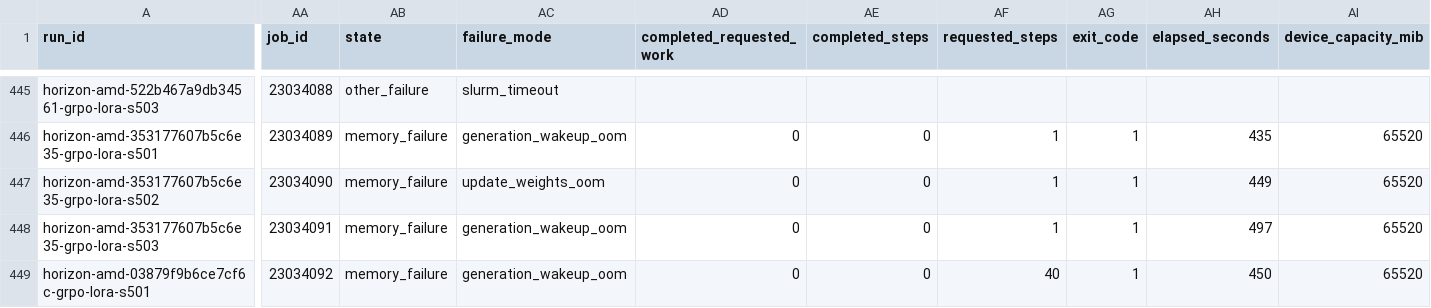
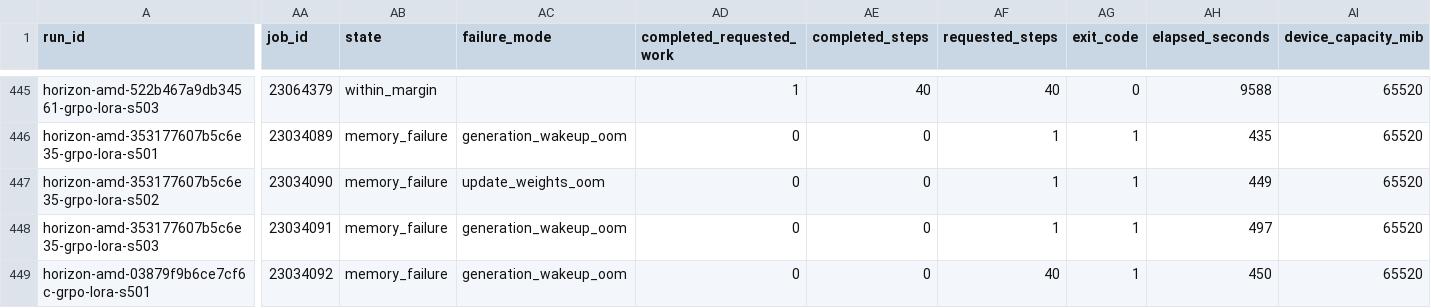
Before and after one commit to kobzaond/RLVRAMBench-reproduce, a CSV file: amd_mi250x/results/trials.csv, drawn as a sheet; only a part is shown, gaps mark what is left out; the diff covers the shown part only; the diff names each change by its address in the sheet, - before the commit and + after, or states it on an @@ line.

Commit message:
Record final MI250X outcomes, amendment 04, and supplement generators
All 462 slots are terminal: 461 eligible outcomes and one non-memory vLLM
self-check failure. Add allocation accounting and the generators for
supplement sections S21 and S22.

```diff
--- a/amd_mi250x/results/trials.csv
+++ b/amd_mi250x/results/trials.csv
-AA445 (job_id): 23034088
+AA445 (job_id): 23064379
-AB445 (state): other_failure
+AB445 (state): within_margin
-AC445 (failure_mode): slurm_timeout
+AC445 (failure_mode): (empty)
-AD445 (completed_requested_work): (empty)
+AD445 (completed_requested_work): 1
-AE445 (completed_steps): (empty)
+AE445 (completed_steps): 40
-AF445 (requested_steps): (empty)
+AF445 (requested_steps): 40
-AG445 (exit_code): (empty)
+AG445 (exit_code): 0
-AH445 (elapsed_seconds): (empty)
+AH445 (elapsed_seconds): 9588
-AI445 (device_capacity_mib): (empty)
+AI445 (device_capacity_mib): 65520
```
Also changed, not shown: 182 edited cells elsewhere in this file, amd_mi250x/results/analysis/horizon_configurations.csv, amd_mi250x/results/analysis/horizon_pairs.csv, 6 other files.
